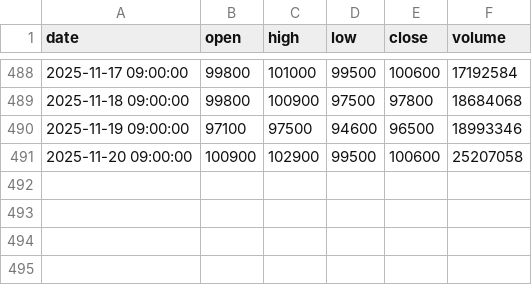
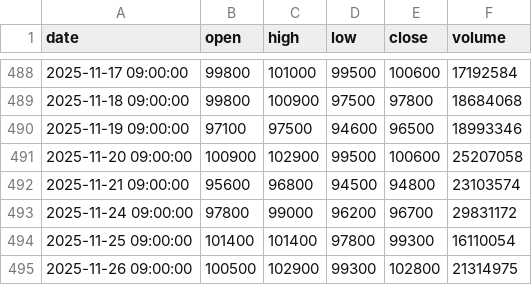
Before and after one commit to KELLO83/chart, a CSV file: stock_data/SAMSUNG_2Y_OHLCV.csv, drawn as a sheet; only a part is shown, gaps mark what is left out; the diff names each change by its address in the sheet, - before the commit and + after, or states it on an @@ line.

```diff
--- a/stock_data/SAMSUNG_2Y_OHLCV.csv
+++ b/stock_data/SAMSUNG_2Y_OHLCV.csv
+row 492: 2025-11-21 09:00:00 | 95600 | 96800 | 94500 | 94800 | 23103574
+row 493: 2025-11-24 09:00:00 | 97800 | 99000 | 96200 | 96700 | 29831172
+row 494: 2025-11-25 09:00:00 | 101400 | 101400 | 97800 | 99300 | 16110054
+row 495: 2025-11-26 09:00:00 | 100500 | 102900 | 99300 | 102800 | 21314975
```
Also changed, not shown: stock_data/LG전자_2Y_OHLCV.csv, stock_data/LG화학_2Y_OHLCV.csv, 7 other files.
